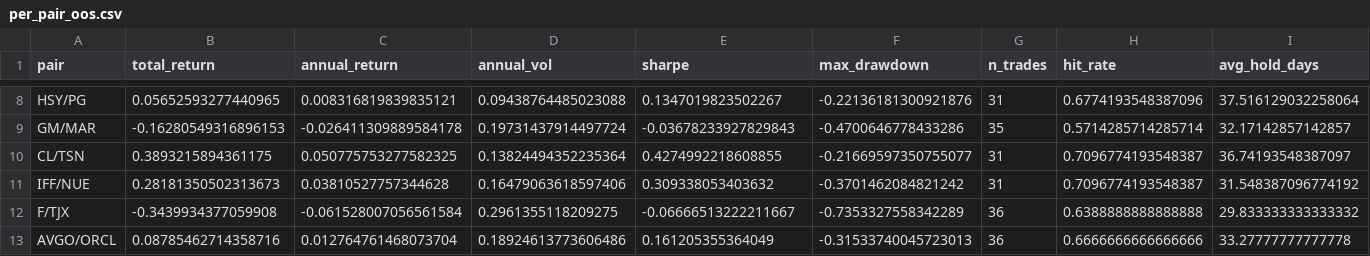
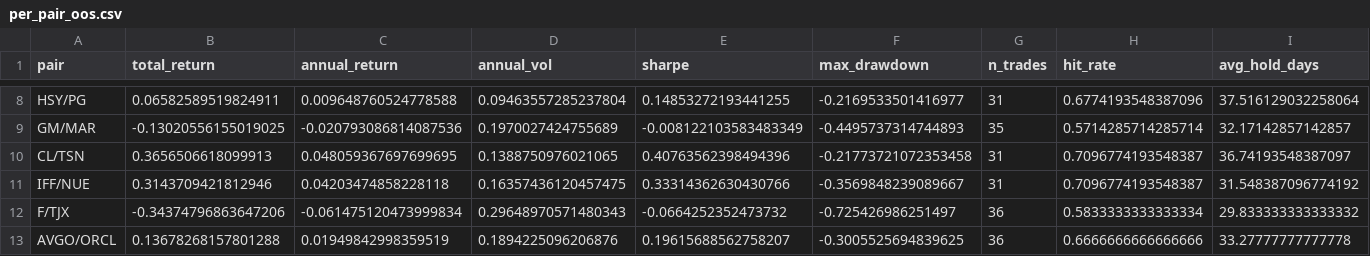
Before and after one commit to kelvinhe724/quant-projects, a CSV file: pairs-trading/reports/per_pair_oos.csv, drawn as a sheet; only a part is shown, gaps mark what is left out; the diff covers the shown part only; the diff names each change by its address in the sheet, - before the commit and + after, or states it on an @@ line.

```diff
--- a/pairs-trading/reports/per_pair_oos.csv
+++ b/pairs-trading/reports/per_pair_oos.csv
-B8 (total_return): 0.05652593277440965
+B8 (total_return): 0.06582589519824911
-C8 (annual_return): 0.008316819839835121
+C8 (annual_return): 0.009648760524778588
-D8 (annual_vol): 0.09438764485023088
+D8 (annual_vol): 0.09463557285237804
-E8 (sharpe): 0.1347019823502267
+E8 (sharpe): 0.14853272193441255
-F8 (max_drawdown): -0.22136181300921876
+F8 (max_drawdown): -0.2169533501416977
-B9 (total_return): -0.16280549316896153
+B9 (total_return): -0.13020556155019025
-C9 (annual_return): -0.026411309889584178
+C9 (annual_return): -0.020793086814087536
-D9 (annual_vol): 0.19731437914497724
+D9 (annual_vol): 0.1970027424755689
-E9 (sharpe): -0.03678233927829843
+E9 (sharpe): -0.008122103583483349
-F9 (max_drawdown): -0.4700646778433286
+F9 (max_drawdown): -0.4495737314744893
-B10 (total_return): 0.3893215894361175
+B10 (total_return): 0.3656506618099913
-C10 (annual_return): 0.050775753277582325
+C10 (annual_return): 0.048059367697699695
-D10 (annual_vol): 0.13824494352235364
+D10 (annual_vol): 0.1388750976021065
-E10 (sharpe): 0.4274992218608855
+E10 (sharpe): 0.40763562398494396
-F10 (max_drawdown): -0.21669597350755077
+F10 (max_drawdown): -0.21773721072353458
-B11 (total_return): 0.28181350502313673
+B11 (total_return): 0.3143709421812946
-C11 (annual_return): 0.03810527757344628
+C11 (annual_return): 0.04203474858228118
-D11 (annual_vol): 0.16479063618597406
+D11 (annual_vol): 0.16357436120457475
-E11 (sharpe): 0.309338053403632
+E11 (sharpe): 0.33314362630430766
-F11 (max_drawdown): -0.3701462084821242
+F11 (max_drawdown): -0.3569848239089667
-B12 (total_return): -0.3439934377059908
+B12 (total_return): -0.34374796863647206
-C12 (annual_return): -0.061528007056561584
+C12 (annual_return): -0.061475120473999834
-D12 (annual_vol): 0.2961355118209275
+D12 (annual_vol): 0.29648970571480343
-E12 (sharpe): -0.06666513222211667
+E12 (sharpe): -0.0664252352473732
-F12 (max_drawdown): -0.7353327558342289
+F12 (max_drawdown): -0.725426986251497
-H12 (hit_rate): 0.6388888888888888
+H12 (hit_rate): 0.5833333333333334
-B13 (total_return): 0.08785462714358716
+B13 (total_return): 0.13678268157801288
-C13 (annual_return): 0.012764761468073704
+C13 (annual_return): 0.01949842998359519
-D13 (annual_vol): 0.18924613773606486
+D13 (annual_vol): 0.1894225096206876
-E13 (sharpe): 0.161205355364049
+E13 (sharpe): 0.19615688562758207
-F13 (max_drawdown): -0.31533740045723013
+F13 (max_drawdown): -0.3005525694839625
```
Also changed, not shown: 153 edited cells elsewhere in this file, capm/reports/capm_table.csv, pairs-trading/reports/parameter_grid.csv, 33 other files.
